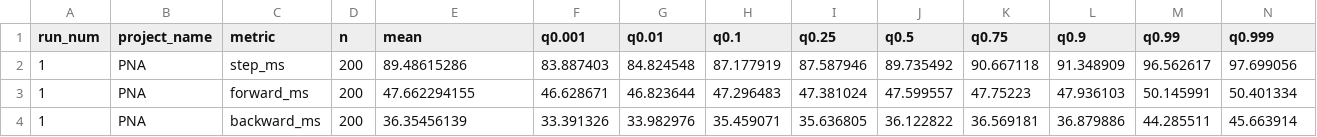
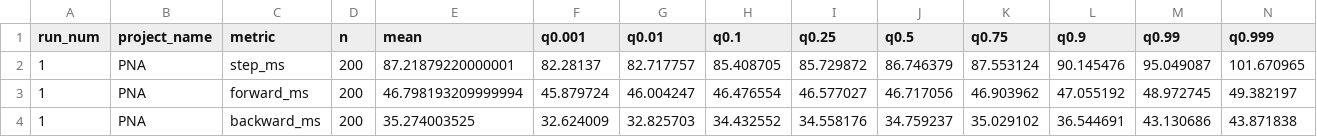
Before and after one commit to 852866031/COMP597-Project, a CSV file: pna_result/utils/pna_utils_bs256_steps_agg.csv, drawn as a sheet; only a part is shown; the diff covers the shown part only.

```diff
--- a/pna_result/utils/pna_utils_bs256_steps_agg.csv
+++ b/pna_result/utils/pna_utils_bs256_steps_agg.csv
@@ -1,4 +1,4 @@
 run_num,project_name,metric,n,mean,q0.001,q0.01,q0.1,q0.25,q0.5,q0.75,q0.9,q0.99,q0.999
-1,PNA,step_ms,200,89.48615286,83.887403,84.824548,87.177919,87.587946,89.735492,90.667118,91.348909,96.562617,97.699056
-1,PNA,forward_ms,200,47.662294155,46.628671,46.823644,47.296483,47.381024,47.599557,47.75223,47.936103,50.145991,50.401334
-1,PNA,backward_ms,200,36.35456139,33.391326,33.982976,35.459071,35.636805,36.122822,36.569181,36.879886,44.285511,45.663914
+1,PNA,step_ms,200,87.21879220000001,82.28137,82.717757,85.408705,85.729872,86.746379,87.553124,90.145476,95.049087,101.670965
+1,PNA,forward_ms,200,46.798193209999994,45.879724,46.004247,46.476554,46.577027,46.717056,46.903962,47.055192,48.972745,49.382197
+1,PNA,backward_ms,200,35.274003525,32.624009,32.825703,34.432552,34.558176,34.759237,35.029102,36.544691,43.130686,43.871838
```
Also changed, not shown: 72 edited cells elsewhere in this file, pna_result/utils/pna_utils_bs256_steps.csv, 9 other files.
